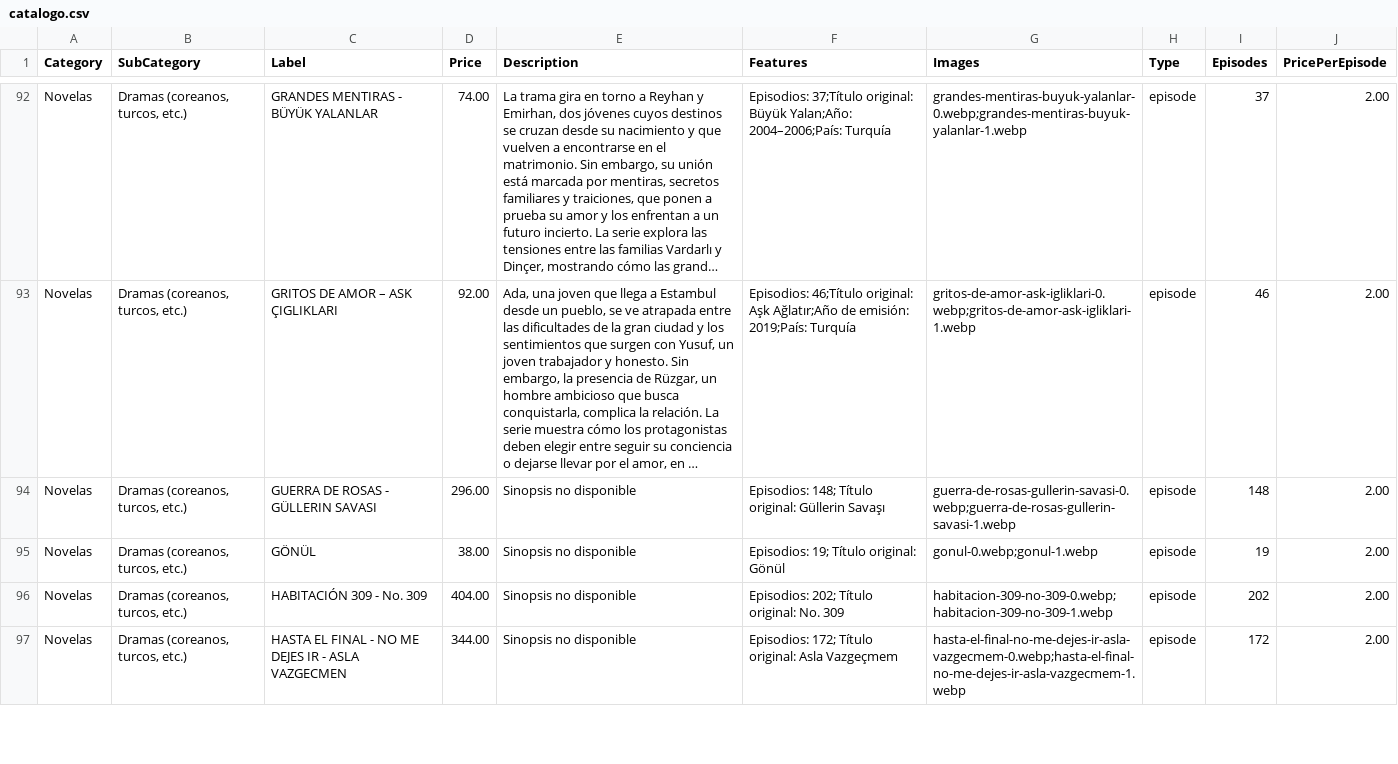
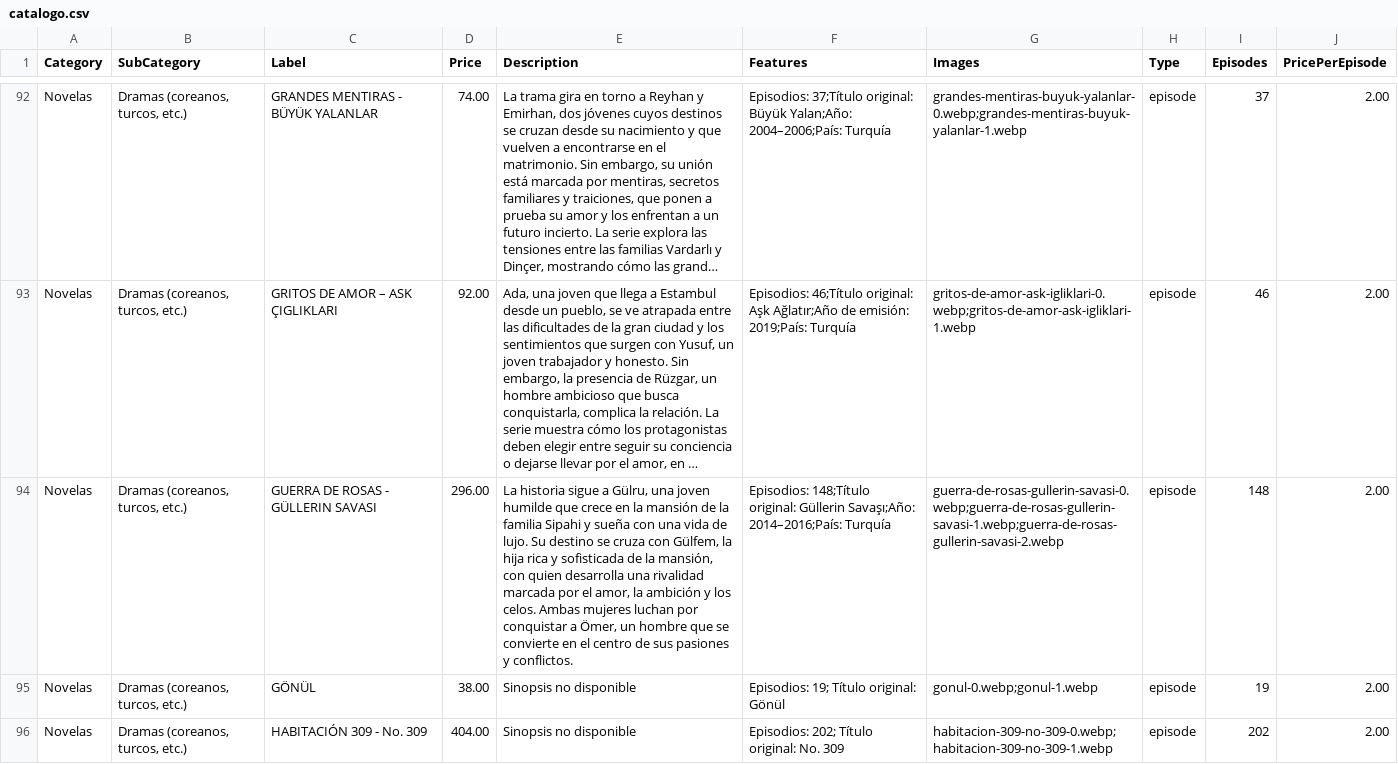
Before and after one commit to suarezangulo/MERCADO, a CSV file: data/catalogo.csv, drawn as a sheet; only a part is shown, gaps mark what is left out; the shorter side is filled out with more unchanged rows; long unchanged cells end in …; the diff names each change by its address in the sheet, - before the commit and + after, or states it on an @@ line.

Commit message:
Actualizar catálogo desde panel de administración

```diff
--- a/data/catalogo.csv
+++ b/data/catalogo.csv
-E94 (Description): Sinopsis no disponible
+E94 (Description): La historia sigue a Gülru, una joven humilde que crece en la mansión de la familia Sipahi y sueña con una vida de lujo. Su destino se cruza con Gülfem, la hija rica y sofisticada de la mansión, con quien desarrolla una rivalidad marcada por el amor, la ambición y los celos. Ambas mujeres luchan por conquistar a Ömer, un hombre que se convierte en el centro de sus pasiones y conflictos.
-F94 (Features): Episodios: 148; Título original: Güllerin Savaşı
+F94 (Features): Episodios: 148;Título original: Güllerin Savaşı;Año: 2014–2016;País: Turquía
-G94 (Images): guerra-de-rosas-gullerin-savasi-0.webp;guerra-de-rosas-gullerin-savasi-1.webp
+G94 (Images): guerra-de-rosas-gullerin-savasi-0.webp;guerra-de-rosas-gullerin-savasi-1.webp;guerra-de-rosas-gullerin-savasi-2.webp
```
